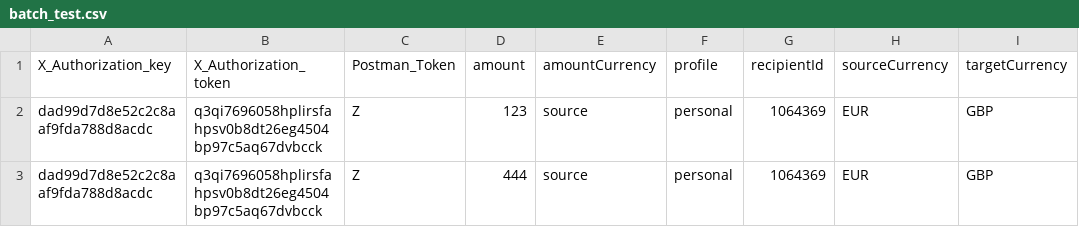
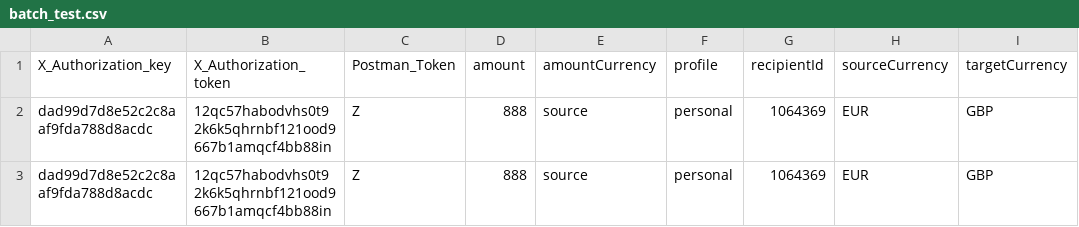
Before and after one commit to 321k/olympus, a CSV file: csv/batch_test.csv, drawn as a sheet; only a part is shown; the diff names each change by its address in the sheet, - before the commit and + after, or states it on an @@ line.

```diff
--- a/csv/batch_test.csv
+++ b/csv/batch_test.csv
-B2:B3 (X_Authorization_token): q3qi7696058hplirsfahpsv0b8dt26eg4504bp97c5aq67dvbcck
+B2:B3 (X_Authorization_token): 12qc57habodvhs0t92k6k5qhrnbf121ood9667b1amqcf4bb88in
-D2 (amount): 123
+D2 (amount): 888
-D3 (amount): 444
+D3 (amount): 888
```
Also changed, not shown: 1 other file.
